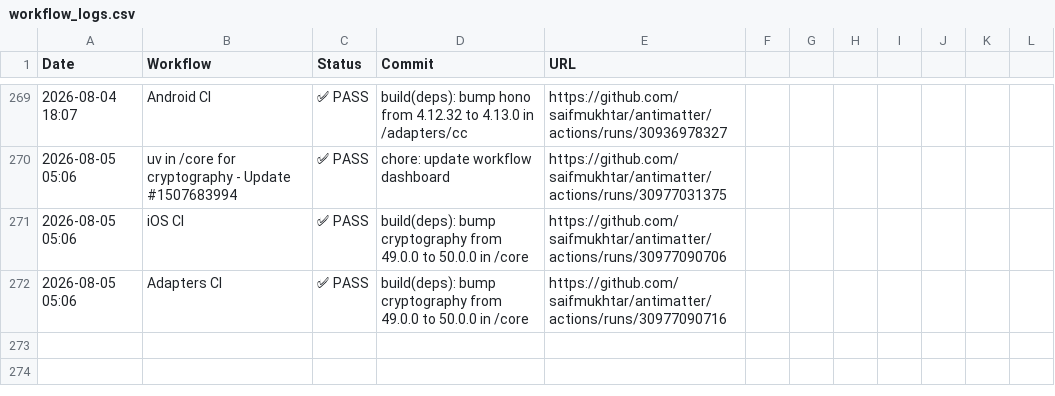
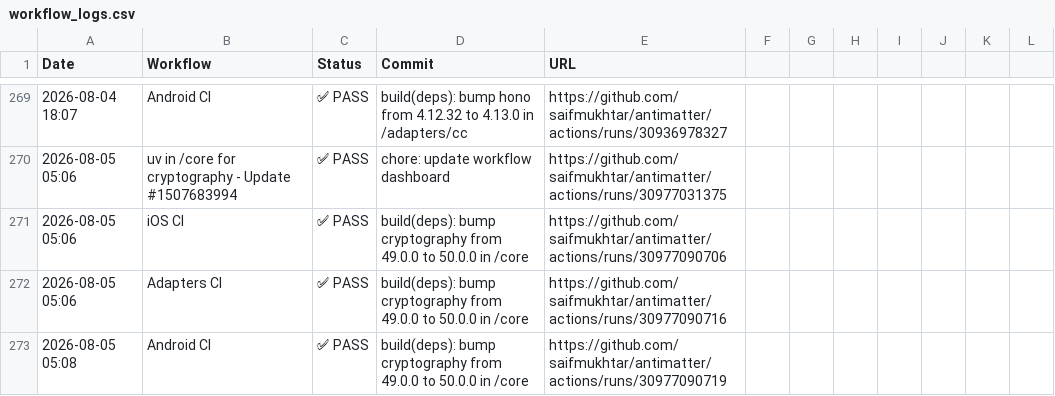
Before and after one commit to saifmukhtar/antimatter, a CSV file: .github/ci-logs/workflow_logs.csv, drawn as a sheet; only a part is shown, gaps mark what is left out.

```diff
--- a/.github/ci-logs/workflow_logs.csv
+++ b/.github/ci-logs/workflow_logs.csv
@@ -272 +272,2 @@ Date,Workflow,Status,Commit,URL
 2026-08-05 05:06,Adapters CI,✅ PASS,build(deps): bump cryptography from 49.0.0 to 50.0.0 in /core,https://github.com/saifmukhtar/antimatter/actions/runs/30977090716
+2026-08-05 05:08,Android CI,✅ PASS,build(deps): bump cryptography from 49.0.0 to 50.0.0 in /core,https://github.com/saifmukhtar/antimatter/actions/runs/30977090719
```
Also changed, not shown: 1 other file.
